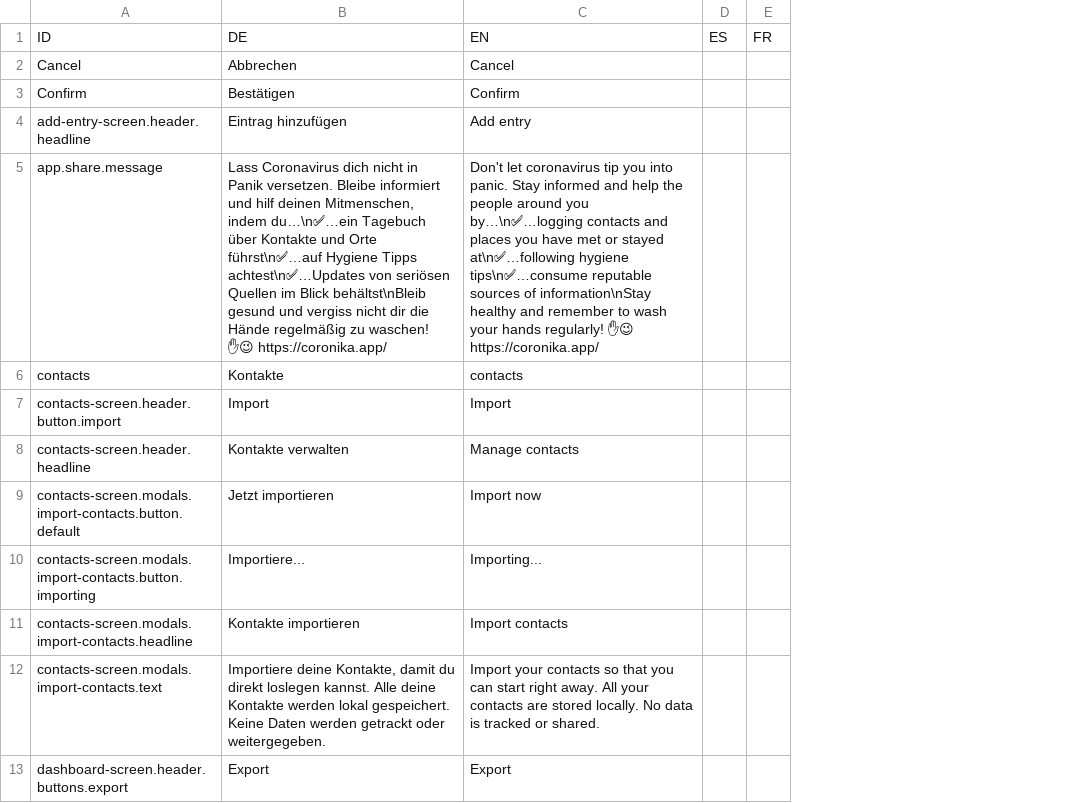
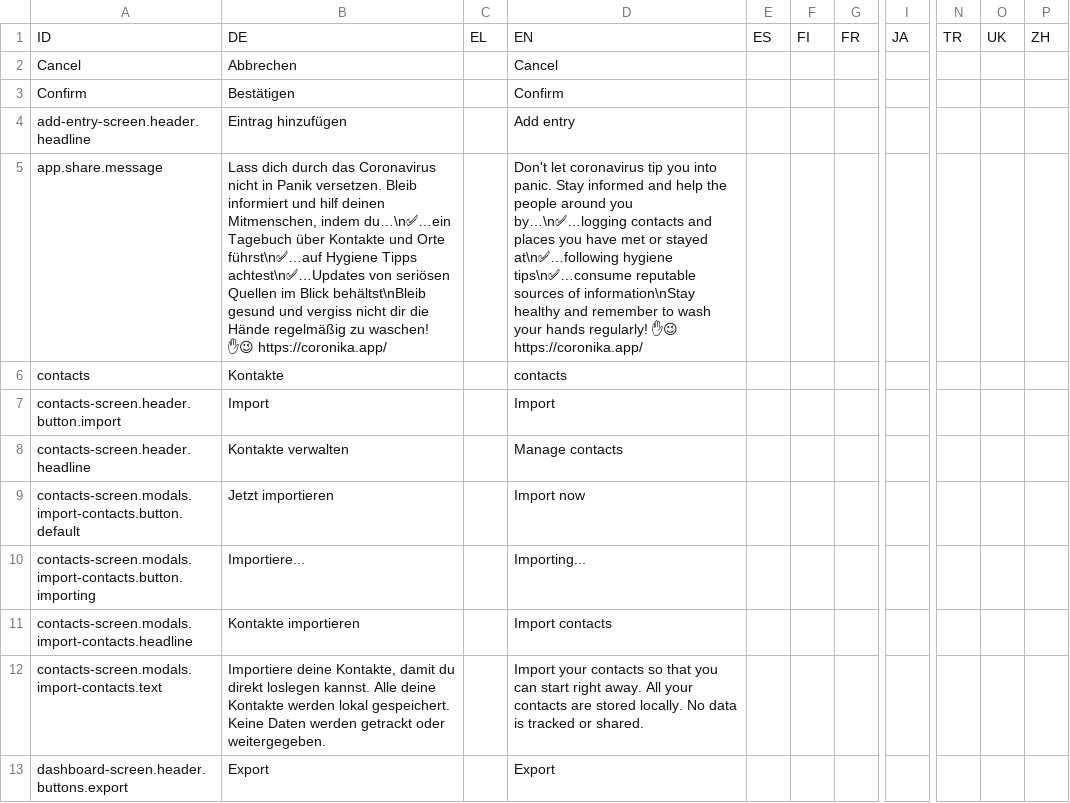
Before and after one commit to kreativzirkel/coronika, a CSV file: src/assets/translations/export.csv, drawn as a sheet; only a part is shown, gaps mark what is left out; the diff covers the shown part only; the diff names each change by its address in the sheet, - before the commit and + after, or states it on an @@ line.

```diff
--- a/src/assets/translations/export.csv
+++ b/src/assets/translations/export.csv
+column C, row 1: EL
+column F, row 1: FI
+column I, row 1: JA
+column N, row 1: TR
+column O, row 1: UK
+column P, row 1: ZH
-B5: Lass Coronavirus dich nicht in Panik versetzen. Bleibe informiert und…
+B5: Lass dich durch das Coronavirus nicht in Panik versetzen. Bleib informiert und…
```
Also changed, not shown: 22 added rows elsewhere in this file, 33 other files.
